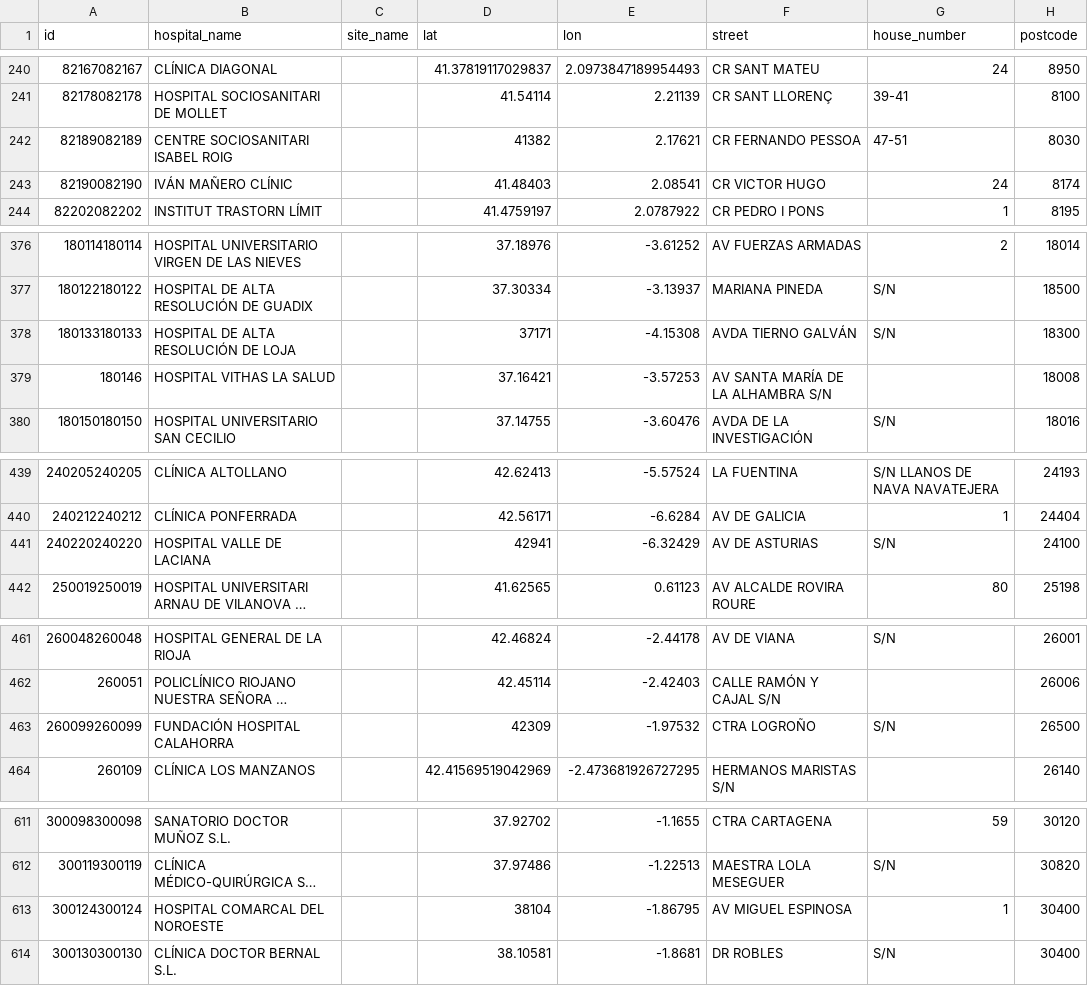
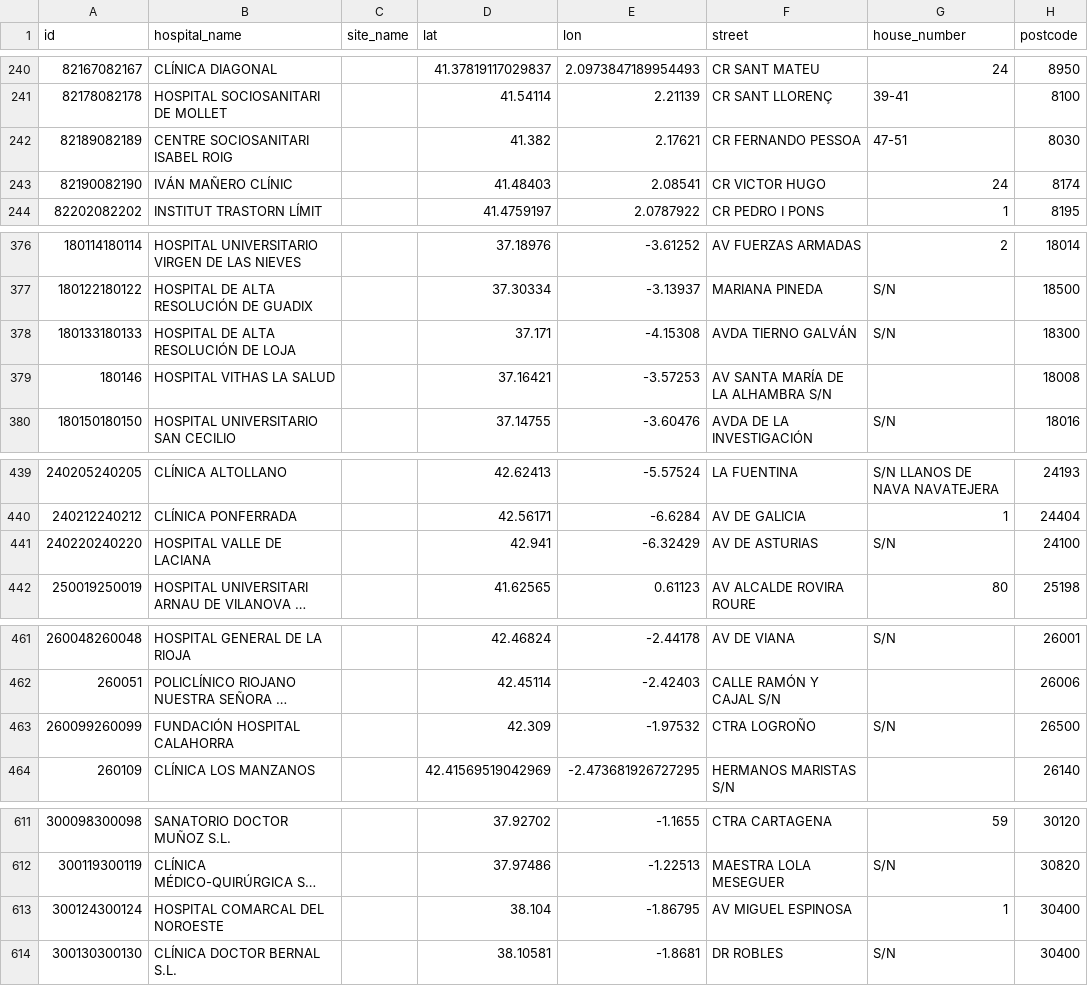
Before and after one commit to eurostat/basic-services, a CSV file: data/csv/ES.csv, drawn as a sheet; only a part is shown, gaps mark what is left out; long unchanged cells end in …; the diff covers the shown part only; the diff names each change by its address in the sheet, - before the commit and + after, or states it on an @@ line.

```diff
--- a/data/csv/ES.csv
+++ b/data/csv/ES.csv
-D242 (lat): 41382
+D242 (lat): 41.382
-D378 (lat): 37171
+D378 (lat): 37.171
-D441 (lat): 42941
+D441 (lat): 42.941
-D463 (lat): 42309
+D463 (lat): 42.309
-D613 (lat): 38104
+D613 (lat): 38.104
```
Also changed, not shown: 8 edited cells elsewhere in this file, data/csv/BE.csv, data/csv/FI.csv, 41 other files.
